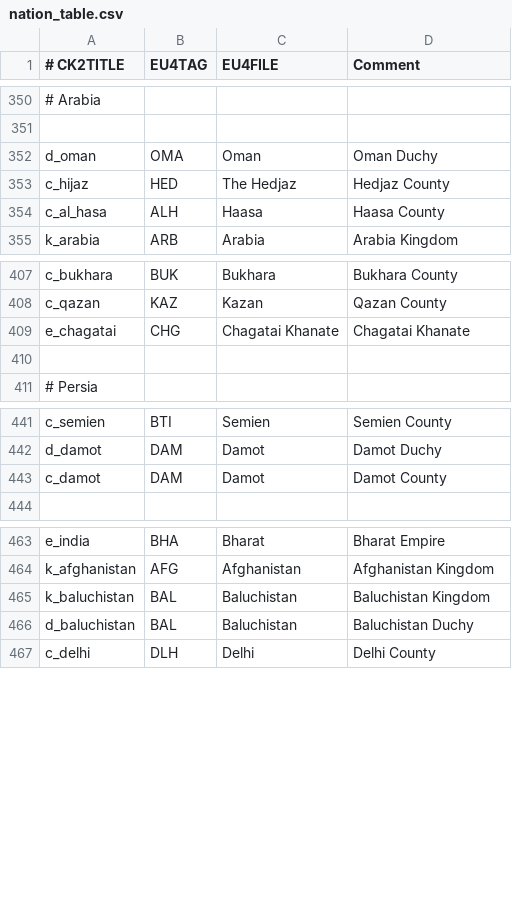
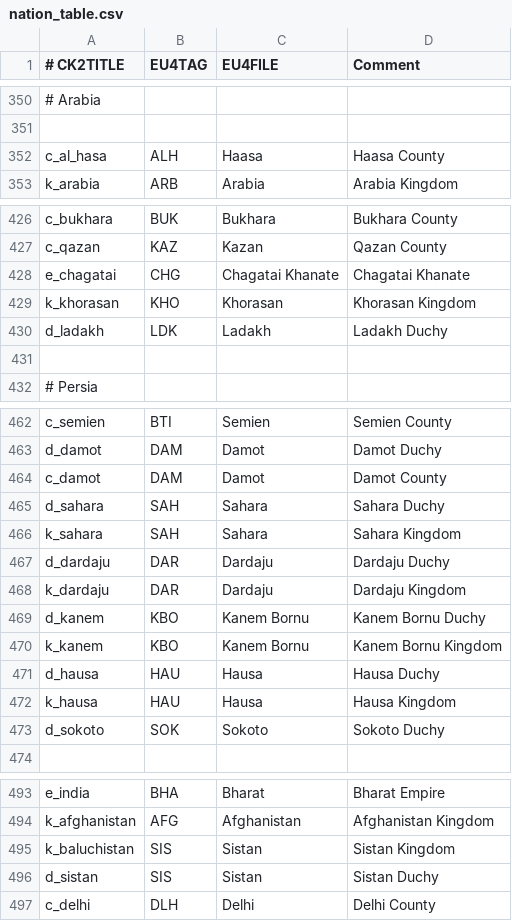
Before and after one commit to ck2plus/Rex_Teutonicorum, a CSV file: rex teutonicorum/eu4_converter/nation_table.csv, drawn as a sheet; only a part is shown, gaps mark what is left out; removed rows and columns are numbered as before the commit, all else as after; the diff covers the shown part only; the diff names each change by its address in the sheet, - before the commit and + after, or states it on an @@ line.

```diff
--- a/rex teutonicorum/eu4_converter/nation_table.csv
+++ b/rex teutonicorum/eu4_converter/nation_table.csv
-row 352: d_oman | OMA | Oman | Oman Duchy
-row 353: c_hijaz | HED | The Hedjaz | Hedjaz County
+row 429: k_khorasan | KHO | Khorasan | Khorasan Kingdom
+row 430: d_ladakh | LDK | Ladakh | Ladakh Duchy
+row 465: d_sahara | SAH | Sahara | Sahara Duchy
+row 466: k_sahara | SAH | Sahara | Sahara Kingdom
+row 467: d_dardaju | DAR | Dardaju | Dardaju Duchy
+row 468: k_dardaju | DAR | Dardaju | Dardaju Kingdom
+row 469: d_kanem | KBO | Kanem Bornu | Kanem Bornu Duchy
+row 470: k_kanem | KBO | Kanem Bornu | Kanem Bornu Kingdom
+row 471: d_hausa | HAU | Hausa | Hausa Duchy
+row 472: k_hausa | HAU | Hausa | Hausa Kingdom
+row 473: d_sokoto | SOK | Sokoto | Sokoto Duchy
-B495 (EU4TAG): BAL
+B495 (EU4TAG): SIS
-C495 (EU4FILE): Baluchistan
+C495 (EU4FILE): Sistan
-D495 (Comment): Baluchistan Kingdom
+D495 (Comment): Sistan Kingdom
-row 466: d_baluchistan | BAL | Baluchistan | Baluchistan Duchy
+row 496: d_sistan | SIS | Sistan | Sistan Duchy
```
Also changed, not shown: 22 added rows and 4 edited cells elsewhere in this file, rex teutonicorum/eu4_converter/heresy_table_soa.csv, 13 other files.
